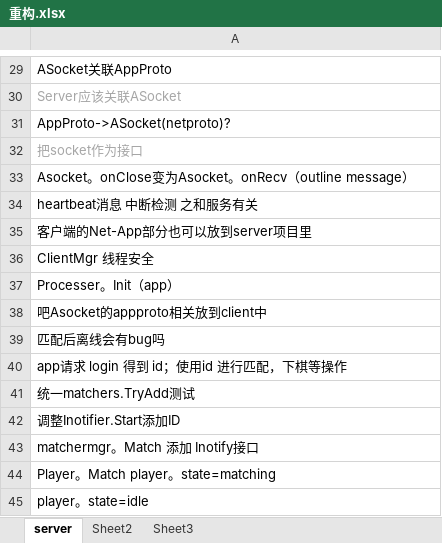
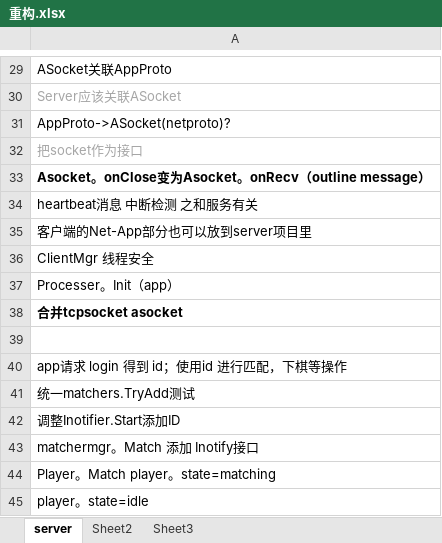
Before and after one commit to GameHole/tdd_five_in_a_raw, an Excel workbook: 重构.xlsx, sheet server, drawn as a sheet; only a part is shown, gaps mark what is left out; values as stored, in another font and other column widths than the file's, no borders; the diff names each change by its address in the sheet, - before the commit and + after, or states it on an @@ line.

```diff
--- a/重构.xlsx (sheet server)
+++ b/重构.xlsx (sheet server)
-A33 bold: off
+A33 bold: on
-A38: 吧Asocket的appproto相关放到client中
+A38: 合并tcpsocket asocket
-A38 bold: off
+A38 bold: on
-A39: 匹配后离线会有bug吗
+A39: (empty)
```
Also changed, not shown: 25 other files.
